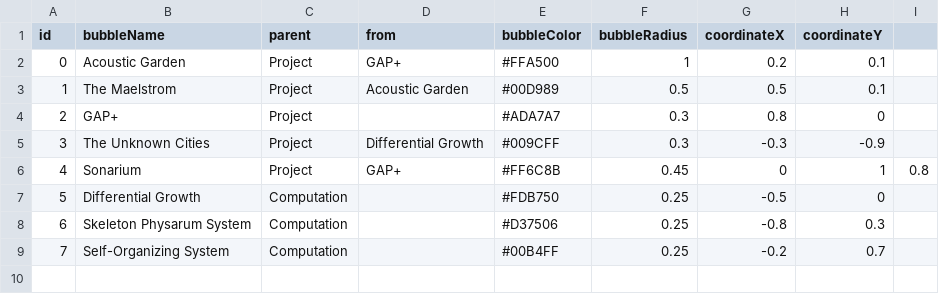
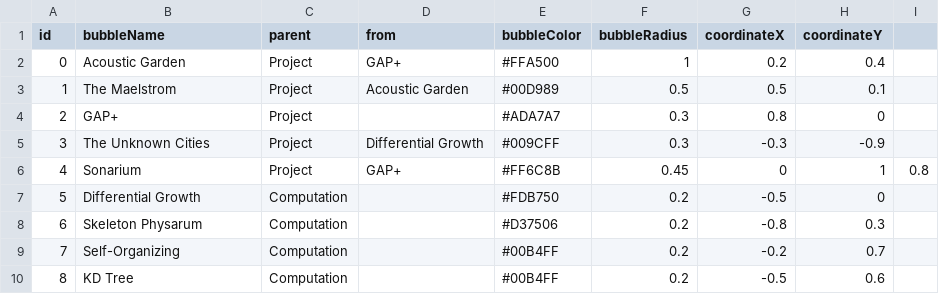
Before and after one commit to YufanX/Website, a CSV file: YufanXie_20230201_C.csv, drawn as a sheet.

Commit message:
Update YufanXie_20230201_C.csv

```diff
--- a/YufanXie_20230201_C.csv
+++ b/YufanXie_20230201_C.csv
@@ -1,3 +1,3 @@
 id,bubbleName,parent,from,bubbleColor,bubbleRadius,coordinateX,coordinateY
-0,Acoustic Garden,Project,GAP+,#FFA500,1,0.2,0.1
+0,Acoustic Garden,Project,GAP+,#FFA500,1,0.2,0.4
 1,The Maelstrom,Project,Acoustic Garden,#00D989,0.5,0.5,0.1
@@ -6,4 +6,5 @@
 4,Sonarium,Project,GAP+,#FF6C8B,0.45,0,1,0.8
-5,Differential Growth,Computation,,#FDB750,0.25,-0.5,0
-6,Skeleton Physarum System,Computation,,#D37506,0.25,-0.8,0.3
-7,Self-Organizing System,Computation,,#00B4FF,0.25,-0.2,0.7
+5,Differential Growth,Computation,,#FDB750,0.2,-0.5,0
+6,Skeleton Physarum,Computation,,#D37506,0.2,-0.8,0.3
+7,Self-Organizing,Computation,,#00B4FF,0.2,-0.2,0.7
+8,KD Tree,Computation,,#00B4FF,0.2,-0.5,0.6
```
